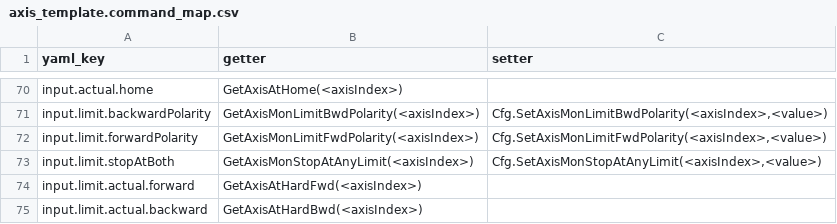
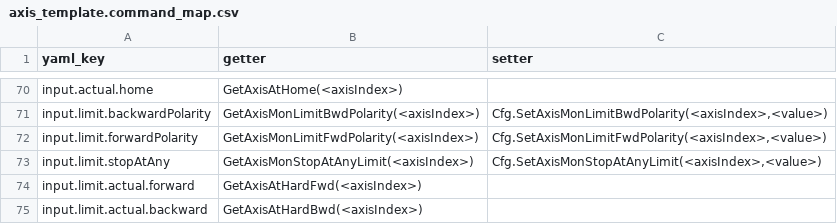
Before and after one commit to anderssandstrom/ecmc_cfg_tool, a CSV file: axis_template.command_map.csv, drawn as a sheet; only a part is shown, gaps mark what is left out.

Commit message:
Rename stopAtBoth->stopAtAny

```diff
--- a/axis_template.command_map.csv
+++ b/axis_template.command_map.csv
@@ -72,3 +72,3 @@ input.limit.backwardPolarity,GetAxisMonLimitBwdPolarity(<axisIndex>),"Cfg.SetAxi
 input.limit.forwardPolarity,GetAxisMonLimitFwdPolarity(<axisIndex>),"Cfg.SetAxisMonLimitFwdPolarity(<axisIndex>,<value>)"
-input.limit.stopAtBoth,GetAxisMonStopAtAnyLimit(<axisIndex>),"Cfg.SetAxisMonStopAtAnyLimit(<axisIndex>,<value>)"
+input.limit.stopAtAny,GetAxisMonStopAtAnyLimit(<axisIndex>),"Cfg.SetAxisMonStopAtAnyLimit(<axisIndex>,<value>)"
 input.limit.actual.forward,GetAxisAtHardFwd(<axisIndex>),
```
Also changed, not shown: 1 other file.
